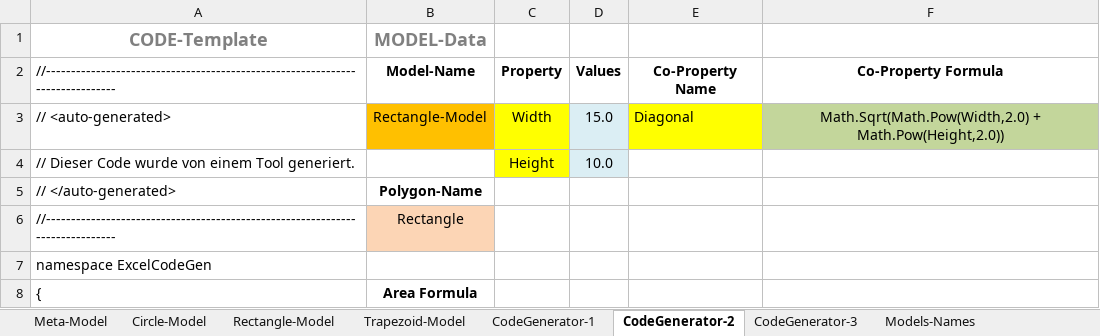
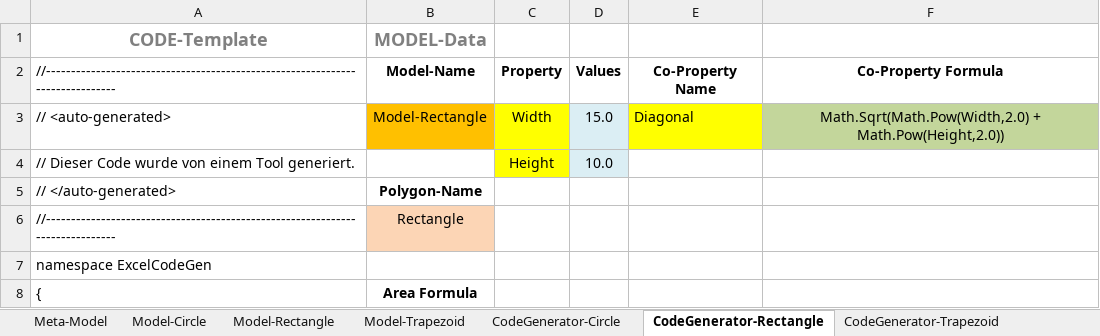
Before and after one commit to mdobro1/AgileCodeGeneration, an Excel workbook: AgileCodeGen/PolygonCodeGenerator.xlsm, sheet CodeGenerator-Rectangle, drawn as a sheet; only a part is shown; values as stored, in another font and other column widths than the file's, no borders; the diff names each change by its address in the sheet, - before the commit and + after, or states it on an @@ line.

```diff
--- a/AgileCodeGen/PolygonCodeGenerator.xlsm (sheet CodeGenerator-Rectangle)
+++ b/AgileCodeGen/PolygonCodeGenerator.xlsm (sheet CodeGenerator-Rectangle)
-sheet tab: Circle-Model
+sheet tab: Model-Circle
-sheet tab: Rectangle-Model
+sheet tab: Model-Rectangle
-sheet tab: Trapezoid-Model
+sheet tab: Model-Trapezoid
-sheet tab: CodeGenerator-1
+sheet tab: CodeGenerator-Circle
-sheet tab: CodeGenerator-2
+sheet tab: CodeGenerator-Rectangle
-sheet tab: CodeGenerator-3
+sheet tab: CodeGenerator-Trapezoid
-B3 (MODEL-Data): Rectangle-Model
+B3 (MODEL-Data): Model-Rectangle
```
Also changed, not shown: sheet Models-Names, sheet CodeGenerator-Circle, sheet CodeGenerator-Trapezoid.
